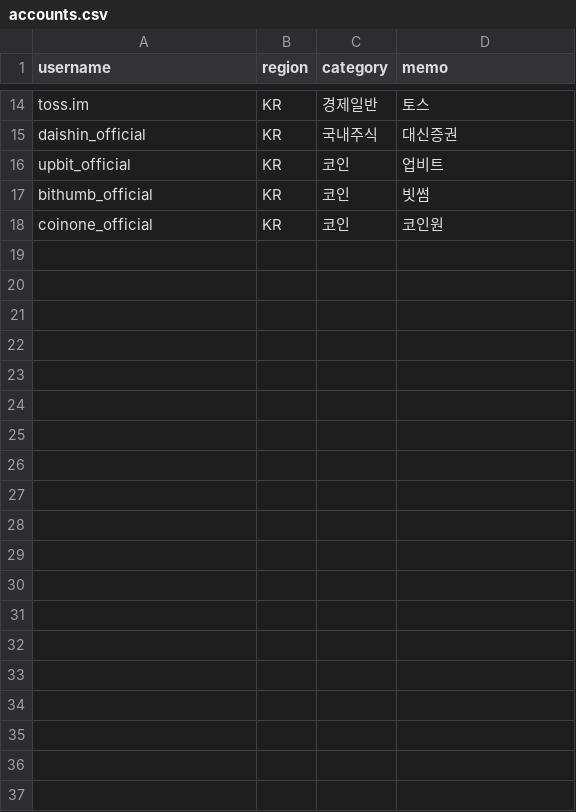
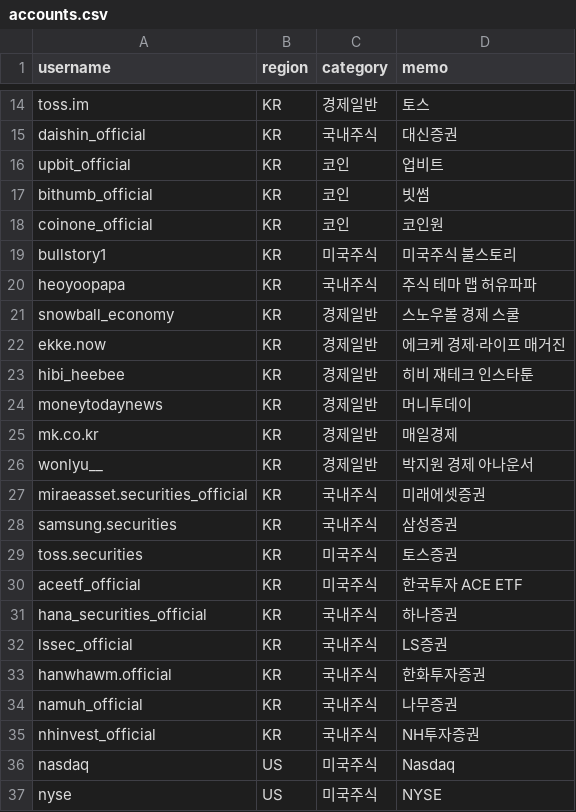
Before and after one commit to vhffkfk-max/content-lab, a CSV file: accounts.csv, drawn as a sheet; only a part is shown, gaps mark what is left out; the diff covers the shown part only; the diff names each change by its address in the sheet, - before the commit and + after, or states it on an @@ line.

```diff
--- a/accounts.csv
+++ b/accounts.csv
+row 19: bullstory1 | KR | 미국주식 | 미국주식 불스토리
+row 20: heoyoopapa | KR | 국내주식 | 주식 테마 맵 허유파파
+row 21: snowball_economy | KR | 경제일반 | 스노우볼 경제 스쿨
+row 22: ekke.now | KR | 경제일반 | 에크케 경제·라이프 매거진
+row 23: hibi_heebee | KR | 경제일반 | 히비 재테크 인스타툰
+row 24: moneytodaynews | KR | 경제일반 | 머니투데이
+row 25: mk.co.kr | KR | 경제일반 | 매일경제
+row 26: wonlyu__ | KR | 경제일반 | 박지원 경제 아나운서
+row 27: miraeasset.securities_official | KR | 국내주식 | 미래에셋증권
+row 28: samsung.securities | KR | 국내주식 | 삼성증권
+row 29: toss.securities | KR | 미국주식 | 토스증권
+row 30: aceetf_official | KR | 미국주식 | 한국투자 ACE ETF
+row 31: hana_securities_official | KR | 국내주식 | 하나증권
+row 32: lssec_official | KR | 국내주식 | LS증권
+row 33: hanwhawm.official | KR | 국내주식 | 한화투자증권
+row 34: namuh_official | KR | 국내주식 | 나무증권
+row 35: nhinvest_official | KR | 국내주식 | NH투자증권
+row 36: nasdaq | US | 미국주식 | Nasdaq
+row 37: nyse | US | 미국주식 | NYSE
```
Also changed, not shown: 12 added rows elsewhere in this file, 2 other files.
